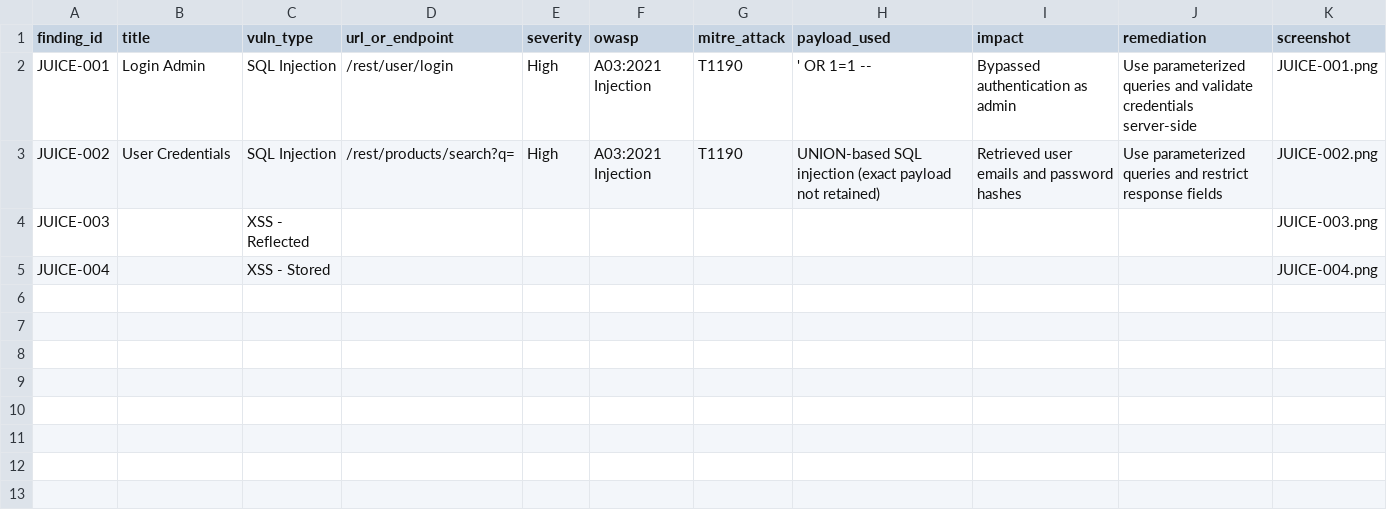
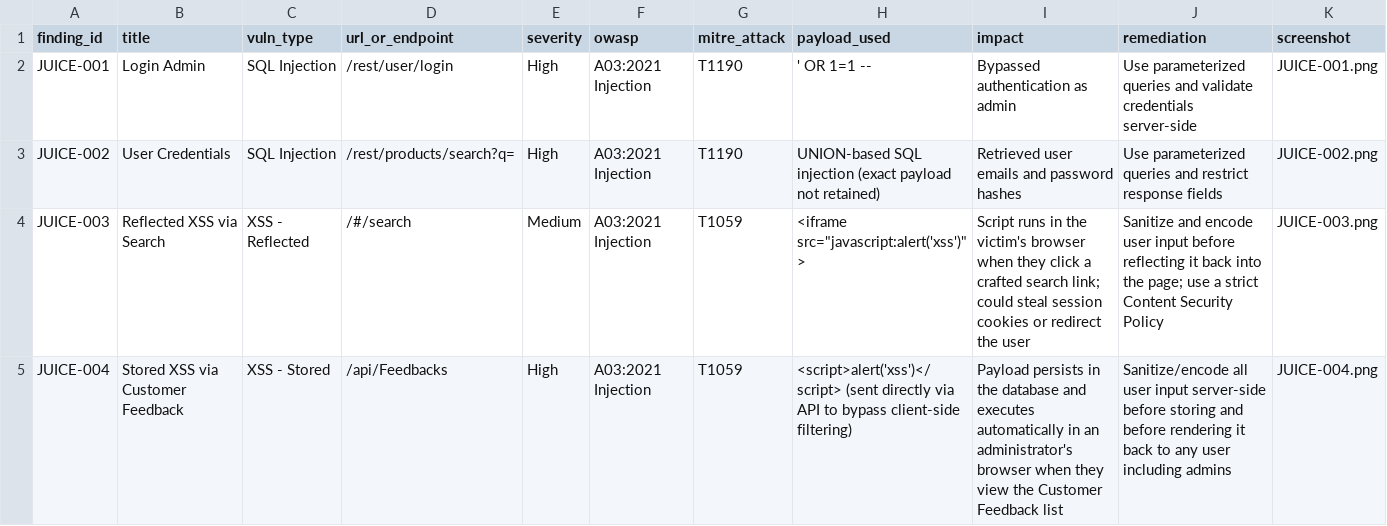
Before and after one commit to Alteyae/cs24-lab1, a CSV file: findings.csv, drawn as a sheet.

Commit message:
report1 findings.csv

```diff
--- a/findings.csv
+++ b/findings.csv
@@ -3,3 +3,3 @@ JUICE-001,Login Admin,SQL Injection,/rest/user/login,High,A03:2021 Injection,T11
 JUICE-002,User Credentials,SQL Injection,/rest/products/search?q=,High,A03:2021 Injection,T1190,UNION-based SQL injection (exact payload not retained),Retrieved user emails and password hashes,Use parameterized queries and restrict response fields,JUICE-002.png
-JUICE-003,,XSS - Reflected,,,,,,,,JUICE-003.png
-JUICE-004,,XSS - Stored,,,,,,,,JUICE-004.png
+JUICE-003,Reflected XSS via Search,XSS - Reflected,/#/search,Medium,A03:2021 Injection,T1059,<iframe src="javascript:alert('xss')">,Script runs in the victim's browser when they click a crafted search link; could steal session cookies or redirect the user,Sanitize and encode user input before reflecting it back into the page; use a strict Content Security Policy,JUICE-003.png
+JUICE-004,Stored XSS via Customer Feedback,XSS - Stored,/api/Feedbacks,High,A03:2021 Injection,T1059,<script>alert('xss')</script> (sent directly via API to bypass client-side filtering),Payload persists in the database and executes automatically in an administrator's browser when they view the Customer Feedback list,Sanitize/encode all user input server-side before storing and before rendering it back to any user including admins,JUICE-004.png
```
